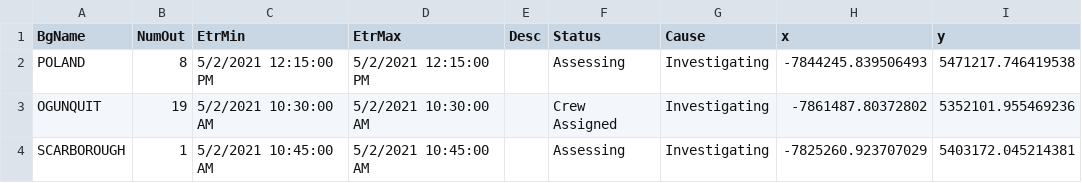
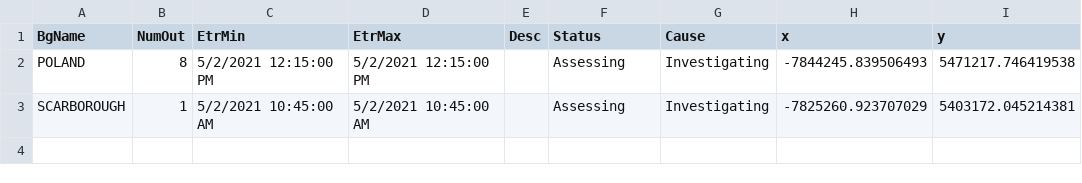
Before and after one commit to abkfenris/cmp-outages, a CSV file: cmp_outages.csv, drawn as a sheet; the diff names each change by its address in the sheet, - before the commit and + after, or states it on an @@ line.

```diff
--- a/cmp_outages.csv
+++ b/cmp_outages.csv
-row 3: OGUNQUIT | 19 | 5/2/2021 10:30:00 AM | 5/2/2021 10:30:00 AM |  | Crew Assigned | Investigating | -7861487.80372802 | 5352101.955469236
```
